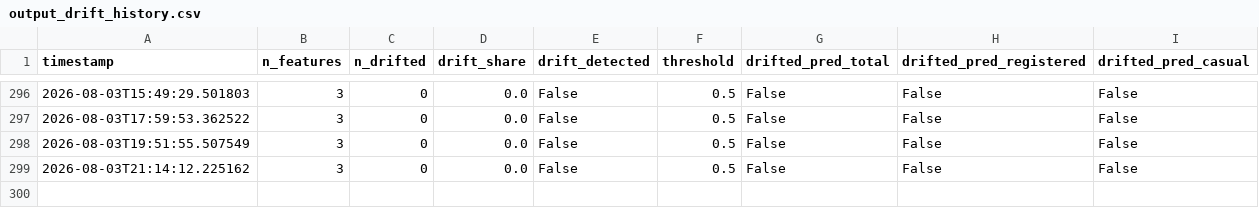
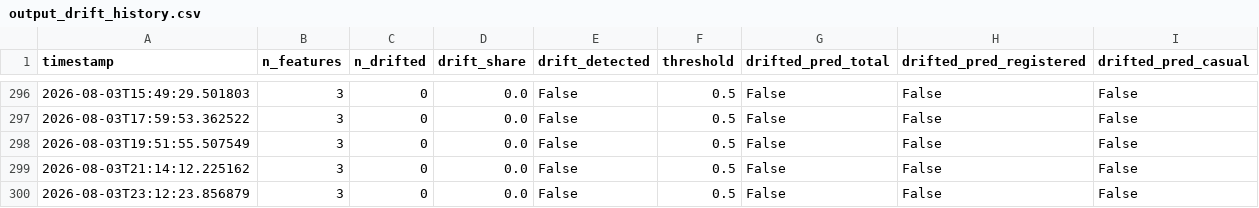
Before and after one commit to robertogarces/bike-sharing-forecast, a CSV file: artifacts/monitoring/output_drift_history.csv, drawn as a sheet; only a part is shown, gaps mark what is left out.

```diff
--- a/artifacts/monitoring/output_drift_history.csv
+++ b/artifacts/monitoring/output_drift_history.csv
@@ -299 +299,2 @@ timestamp,n_features,n_drifted,drift_share,drift_detected,threshold,drifted_pred
 2026-08-03T21:14:12.225162,3,0,0.0,False,0.5,False,False,False
+2026-08-03T23:12:23.856879,3,0,0.0,False,0.5,False,False,False
```
Also changed, not shown: 3 other files.
